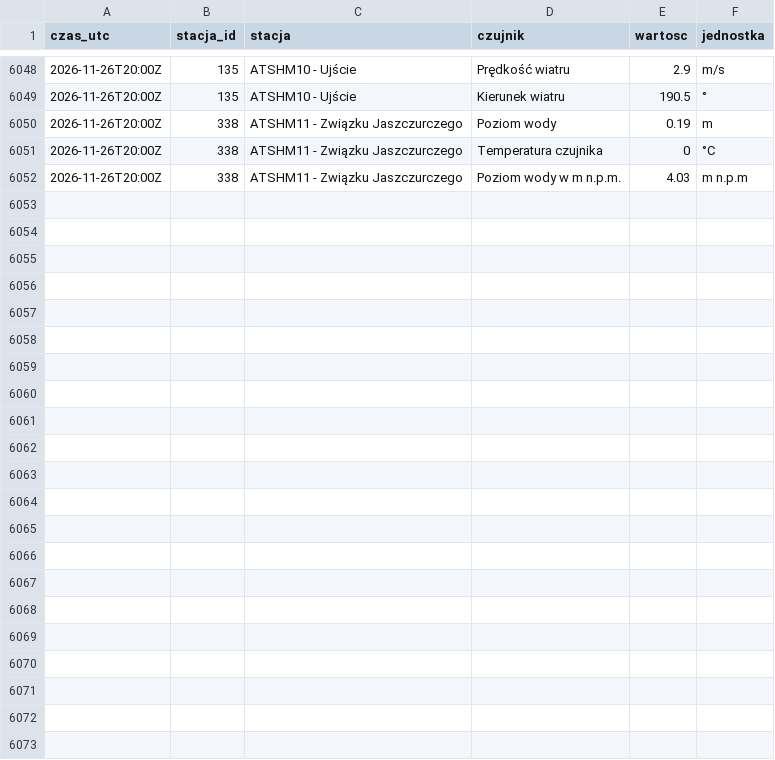
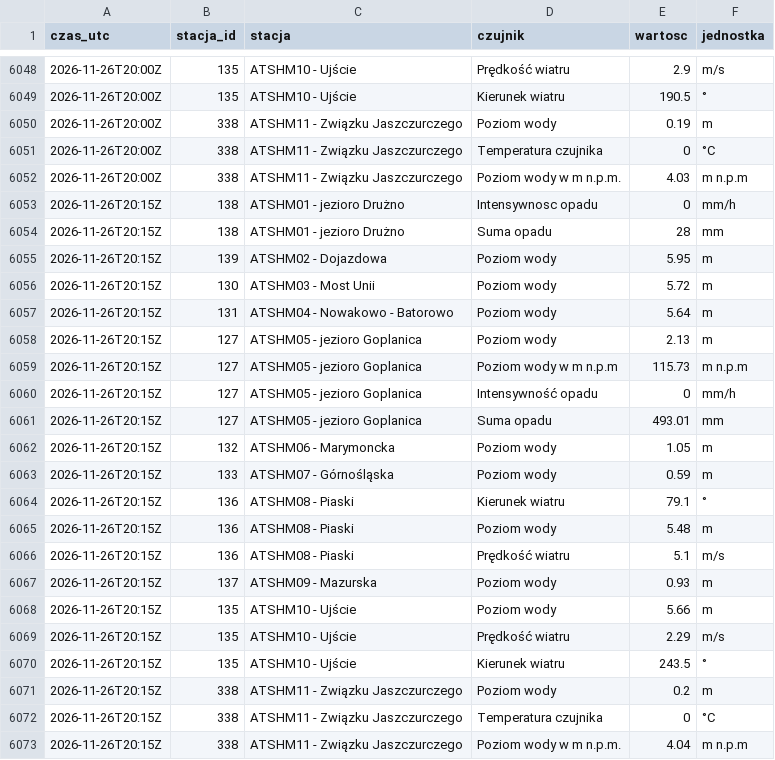
Before and after one commit to Kumiela/kumiela-dane, a CSV file: archiwum/hydrowskaz/2026-11.csv, drawn as a sheet; only a part is shown, gaps mark what is left out; the diff names each change by its address in the sheet, - before the commit and + after, or states it on an @@ line.

```diff
--- a/archiwum/hydrowskaz/2026-11.csv
+++ b/archiwum/hydrowskaz/2026-11.csv
+row 6053: 2026-11-26T20:15Z | 138 | ATSHM01 - jezioro Drużno | Intensywnosc opadu | 0 | mm/h
+row 6054: 2026-11-26T20:15Z | 138 | ATSHM01 - jezioro Drużno | Suma opadu | 28 | mm
+row 6055: 2026-11-26T20:15Z | 139 | ATSHM02 - Dojazdowa | Poziom wody | 5.95 | m
+row 6056: 2026-11-26T20:15Z | 130 | ATSHM03 - Most Unii | Poziom wody | 5.72 | m
+row 6057: 2026-11-26T20:15Z | 131 | ATSHM04 - Nowakowo - Batorowo | Poziom wody | 5.64 | m
+row 6058: 2026-11-26T20:15Z | 127 | ATSHM05 - jezioro Goplanica | Poziom wody | 2.13 | m
+row 6059: 2026-11-26T20:15Z | 127 | ATSHM05 - jezioro Goplanica | Poziom wody w m n.p.m | 115.73 | m n.p.m
+row 6060: 2026-11-26T20:15Z | 127 | ATSHM05 - jezioro Goplanica | Intensywność opadu | 0 | mm/h
+row 6061: 2026-11-26T20:15Z | 127 | ATSHM05 - jezioro Goplanica | Suma opadu | 493.01 | mm
+row 6062: 2026-11-26T20:15Z | 132 | ATSHM06 - Marymoncka | Poziom wody | 1.05 | m
+row 6063: 2026-11-26T20:15Z | 133 | ATSHM07 - Górnośląska | Poziom wody | 0.59 | m
+row 6064: 2026-11-26T20:15Z | 136 | ATSHM08 - Piaski | Kierunek wiatru | 79.1 | °
+row 6065: 2026-11-26T20:15Z | 136 | ATSHM08 - Piaski | Poziom wody | 5.48 | m
+row 6066: 2026-11-26T20:15Z | 136 | ATSHM08 - Piaski | Prędkość wiatru | 5.1 | m/s
+row 6067: 2026-11-26T20:15Z | 137 | ATSHM09 - Mazurska | Poziom wody | 0.93 | m
+row 6068: 2026-11-26T20:15Z | 135 | ATSHM10 - Ujście | Poziom wody | 5.66 | m
+row 6069: 2026-11-26T20:15Z | 135 | ATSHM10 - Ujście | Prędkość wiatru | 2.29 | m/s
+row 6070: 2026-11-26T20:15Z | 135 | ATSHM10 - Ujście | Kierunek wiatru | 243.5 | °
+row 6071: 2026-11-26T20:15Z | 338 | ATSHM11 - Związku Jaszczurczego | Poziom wody | 0.2 | m
+row 6072: 2026-11-26T20:15Z | 338 | ATSHM11 - Związku Jaszczurczego | Temperatura czujnika | 0 | °C
+row 6073: 2026-11-26T20:15Z | 338 | ATSHM11 - Związku Jaszczurczego | Poziom wody w m n.p.m. | 4.04 | m n.p.m
```
Also changed, not shown: archiwum/imgw/2026-11.csv, 4 other files.
